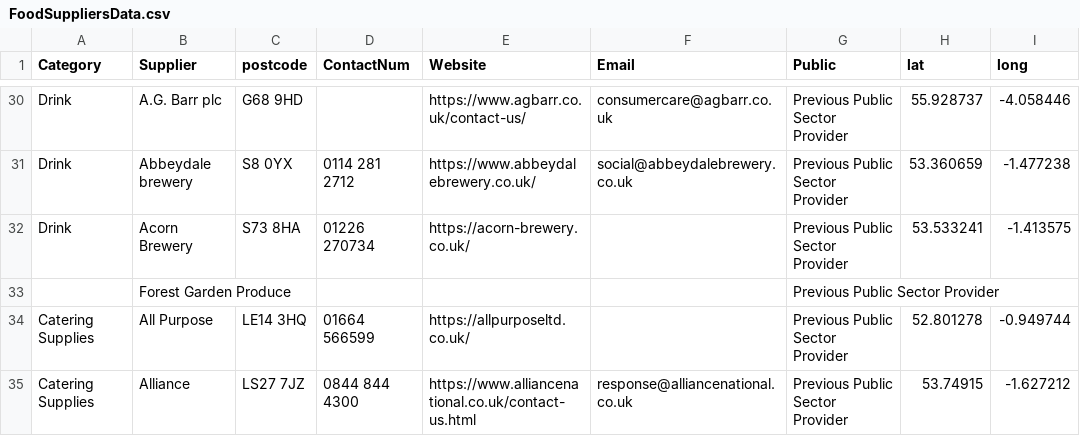
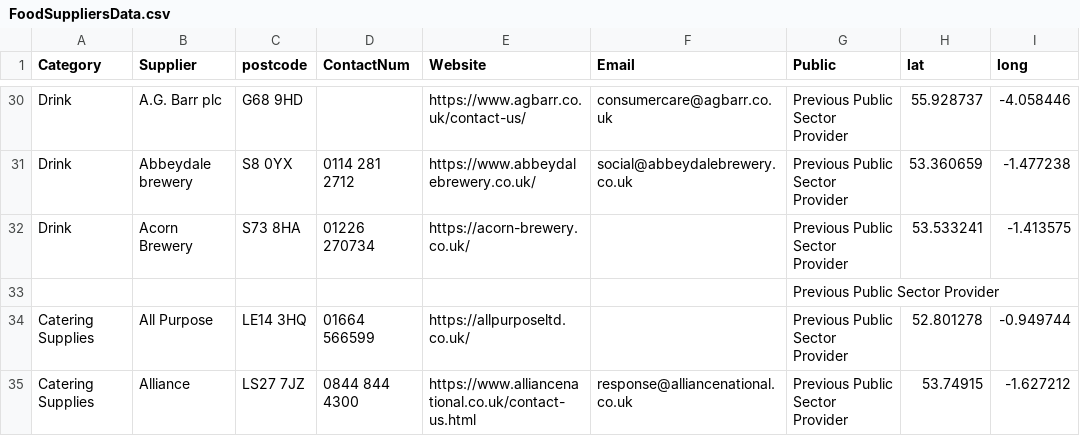
Before and after one commit to NiddCN/FoodSuppliers, a CSV file: Data/FoodSuppliersData.csv, drawn as a sheet; only a part is shown, gaps mark what is left out.

Commit message:
Automated update of CSV

```diff
--- a/Data/FoodSuppliersData.csv
+++ b/Data/FoodSuppliersData.csv
@@ -32,3 +32,3 @@ Drink,Abbeydale brewery,S8 0YX,0114 281 2712,https://www.abbeydalebrewery.co.uk/
 Drink,Acorn Brewery,S73 8HA,01226 270734,https://acorn-brewery.co.uk/,,Previous Public Sector Provider,53.533241,-1.413575
-,Forest Garden Produce,,,,,Previous Public Sector Provider,,
+,,,,,,Previous Public Sector Provider,,
 Catering Supplies,All Purpose,LE14 3HQ,01664 566599,https://allpurposeltd.co.uk/,,Previous Public Sector Provider,52.801278,-0.949744
```
